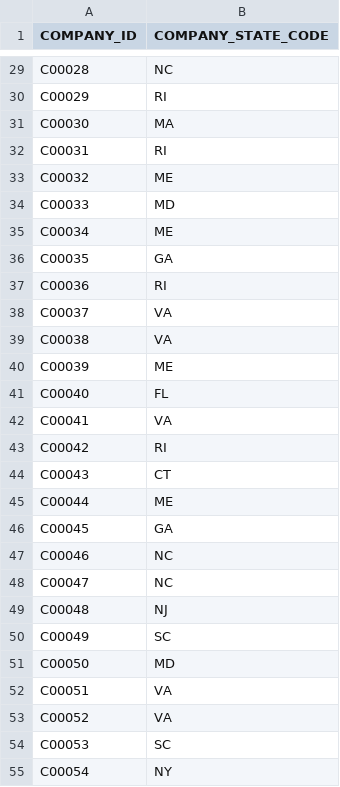
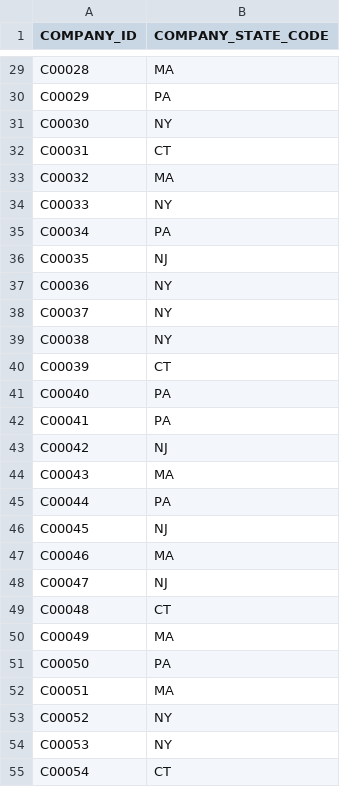
Before and after one commit to aanagpurkarsearce/BedrockAgents, a CSV file: output/DETAILS.csv, drawn as a sheet; only a part is shown, gaps mark what is left out; the diff covers the shown part only; the diff names each change by its address in the sheet, - before the commit and + after, or states it on an @@ line.

```diff
--- a/output/DETAILS.csv
+++ b/output/DETAILS.csv
-B29 (COMPANY_STATE_CODE): NC
+B29 (COMPANY_STATE_CODE): MA
-B30 (COMPANY_STATE_CODE): RI
+B30 (COMPANY_STATE_CODE): PA
-B31 (COMPANY_STATE_CODE): MA
+B31 (COMPANY_STATE_CODE): NY
-B32 (COMPANY_STATE_CODE): RI
+B32 (COMPANY_STATE_CODE): CT
-B33 (COMPANY_STATE_CODE): ME
+B33 (COMPANY_STATE_CODE): MA
-B34 (COMPANY_STATE_CODE): MD
+B34 (COMPANY_STATE_CODE): NY
-B35 (COMPANY_STATE_CODE): ME
+B35 (COMPANY_STATE_CODE): PA
-B36 (COMPANY_STATE_CODE): GA
+B36 (COMPANY_STATE_CODE): NJ
-B37 (COMPANY_STATE_CODE): RI
+B37 (COMPANY_STATE_CODE): NY
-B38:B39 (COMPANY_STATE_CODE): VA
+B38:B39 (COMPANY_STATE_CODE): NY
-B40 (COMPANY_STATE_CODE): ME
+B40 (COMPANY_STATE_CODE): CT
-B41 (COMPANY_STATE_CODE): FL
+B41 (COMPANY_STATE_CODE): PA
-B42 (COMPANY_STATE_CODE): VA
+B42 (COMPANY_STATE_CODE): PA
-B43 (COMPANY_STATE_CODE): RI
+B43 (COMPANY_STATE_CODE): NJ
-B44 (COMPANY_STATE_CODE): CT
+B44 (COMPANY_STATE_CODE): MA
-B45 (COMPANY_STATE_CODE): ME
+B45 (COMPANY_STATE_CODE): PA
-B46 (COMPANY_STATE_CODE): GA
+B46 (COMPANY_STATE_CODE): NJ
-B47 (COMPANY_STATE_CODE): NC
+B47 (COMPANY_STATE_CODE): MA
-B48 (COMPANY_STATE_CODE): NC
+B48 (COMPANY_STATE_CODE): NJ
-B49 (COMPANY_STATE_CODE): NJ
+B49 (COMPANY_STATE_CODE): CT
-B50 (COMPANY_STATE_CODE): SC
+B50 (COMPANY_STATE_CODE): MA
-B51 (COMPANY_STATE_CODE): MD
+B51 (COMPANY_STATE_CODE): PA
-B52 (COMPANY_STATE_CODE): VA
+B52 (COMPANY_STATE_CODE): MA
-B53 (COMPANY_STATE_CODE): VA
+B53 (COMPANY_STATE_CODE): NY
-B54 (COMPANY_STATE_CODE): SC
+B54 (COMPANY_STATE_CODE): NY
-B55 (COMPANY_STATE_CODE): NY
+B55 (COMPANY_STATE_CODE): CT
```
Also changed, not shown: 154 edited cells elsewhere in this file, output/SALES.csv, output/greatest_books.csv, 9 other files.
